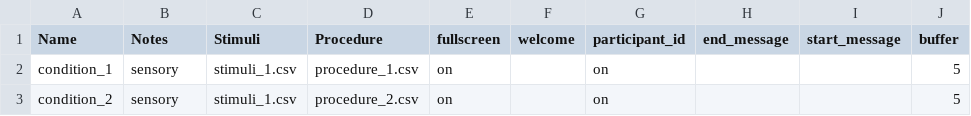
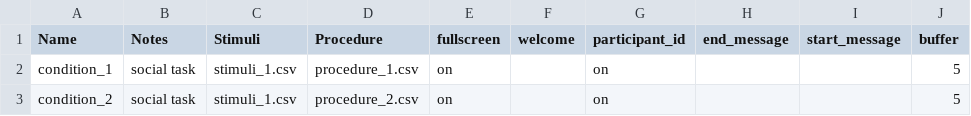
Before and after one commit to dubey-haffey-2/autumn-2020-project, a CSV file: web/User/Experiments/cam_3_7_new/conditions.csv (was web/User/Experiments/cam_2_7/conditions.csv), drawn as a sheet; only a part is shown; the diff names each change by its address in the sheet, - before the commit and + after, or states it on an @@ line.

```diff
--- a/web/User/Experiments/cam_2_7/conditions.csv
+++ b/web/User/Experiments/cam_3_7_new/conditions.csv
-B2:B3 (Notes): sensory
+B2:B3 (Notes): social task
```
Also changed, not shown: web/User/Experiments/cam_1_7_new/procedure_1.csv, web/User/Experiments/cam_2_7_new/procedure_1.csv, 6 other files.
